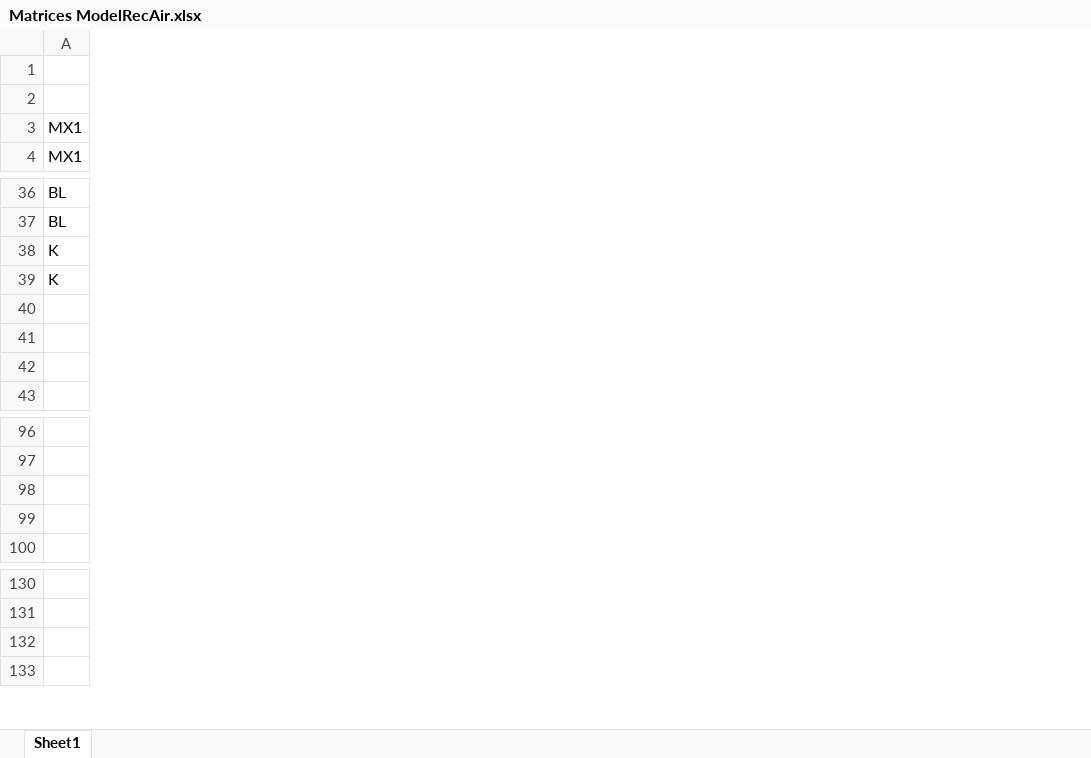
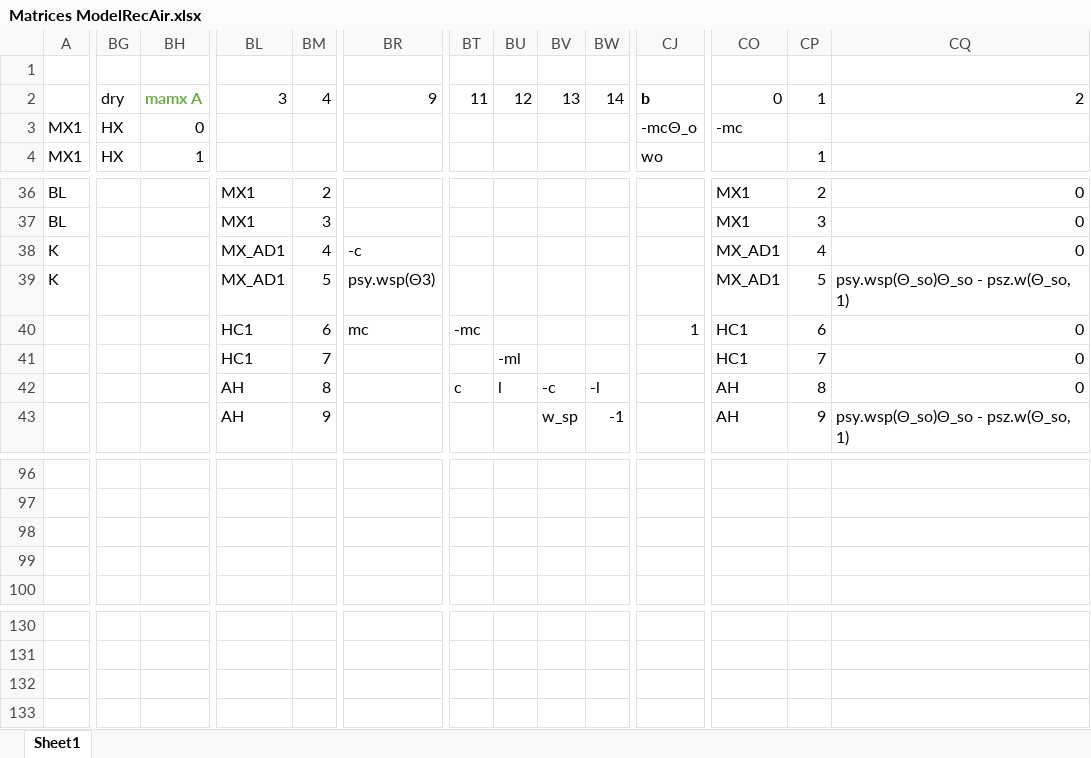
Before and after one commit to regevell/EVA_DSH, an Excel workbook: Matrices ModelRecAir.xlsx, sheet Sheet1, drawn as a sheet; only a part is shown, gaps mark what is left out; values as stored, in another font and other column widths than the file's, no borders; rows hold the shown columns only; the diff covers the shown part only; the diff names each change by its address in the sheet, - before the commit and + after, or states it on an @@ line.

Commit message:
Corrected A matrices

```diff
--- a/Matrices ModelRecAir.xlsx (sheet Sheet1)
+++ b/Matrices ModelRecAir.xlsx (sheet Sheet1)
+column BG, rows 2-4: dry | HX | HX
+column BH, rows 2-4: mamx A | 0 | 1
+column BL, row 2: 3; rows 36-43: MX1 | MX1 | MX_AD1 | MX_AD1 | HC1 | HC1 | AH | AH
+column BM, row 2: 4; rows 36-43: 2 | 3 | 4 | 5 | 6 | 7 | 8 | 9
+column BR, row 2: 9; rows 38-40: -c | psy.wsp(Θ3) | mc
+column BT, row 2: 11; rows 40-42: -mc |  | c
+column BU, row 2: 12; rows 41-42: -ml | l
+column BV, row 2: 13; rows 42-43: -c | w_sp
+column BW, row 2: 14; rows 42-43: -l | -1
+column CJ, rows 2-4: b | -mcΘ_o | wo; row 40: 1
+column CO, rows 2-3: 0 | -mc; rows 36-43: MX1 | MX1 | MX_AD1 | MX_AD1 | HC1 | HC1 | AH | AH
+column CP, rows 2-4: 1 |  | 1; rows 36-43: 2 | 3 | 4 | 5 | 6 | 7 | 8 | 9
+column CQ, row 2: 2; rows 36-43: 0 | 0 | 0 | psy.wsp(Θ_so)Θ_so - psz.w(Θ_so, 1) | 0 | 0 | 0 | psy.wsp(Θ_so)Θ_so - psz.w(Θ_so, 1)
-row 40: (empty)
+row 40:  |  |  | HC1 | 6 | mc | -mc |  |  |  | 1 | HC1 | 6 | 0
-row 42: (empty)
+row 42:  |  |  | AH | 8 |  | c | l | -c | -l |  | AH | 8 | 0
```
Also changed, not shown: 50 added columns, 95 edited cells and cell formats elsewhere in this sheet, 3 other files.
